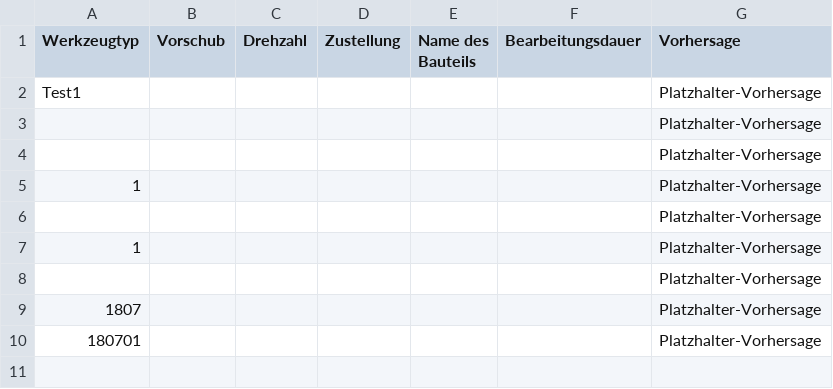
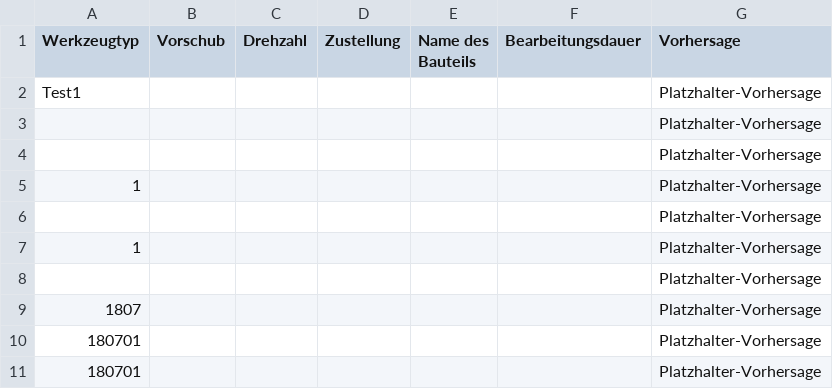
Before and after one commit to tobkirch/seminararbeit, a CSV file: ergebnisse.csv, drawn as a sheet; the diff names each change by its address in the sheet, - before the commit and + after, or states it on an @@ line.

Commit message:
Daten aktualisiert

```diff
--- a/ergebnisse.csv
+++ b/ergebnisse.csv
+row 11: 180701 |  |  |  |  |  | Platzhalter-Vorhersage
```
